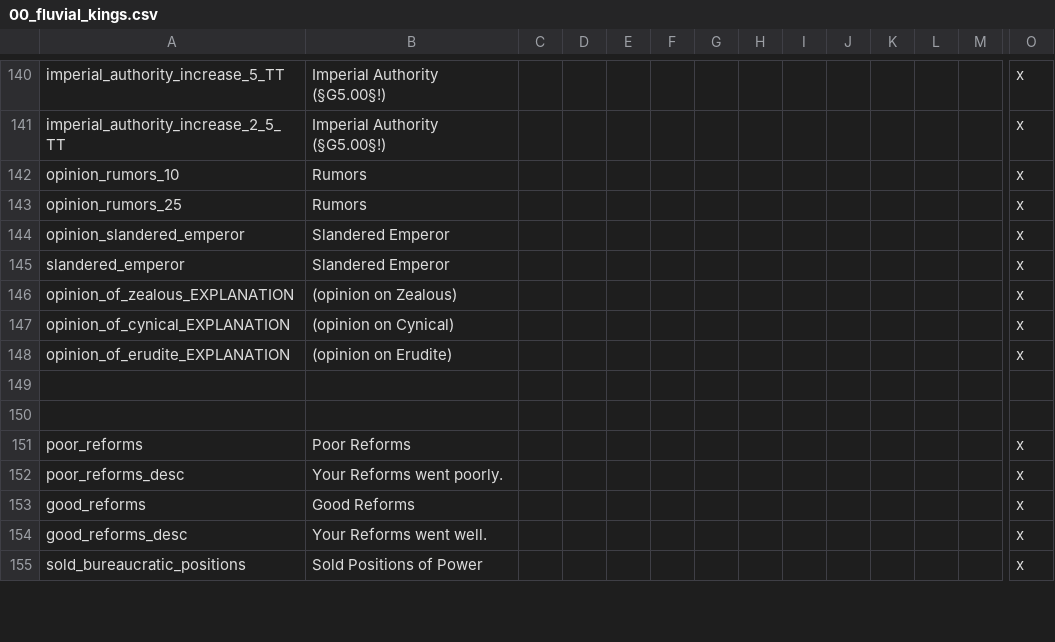
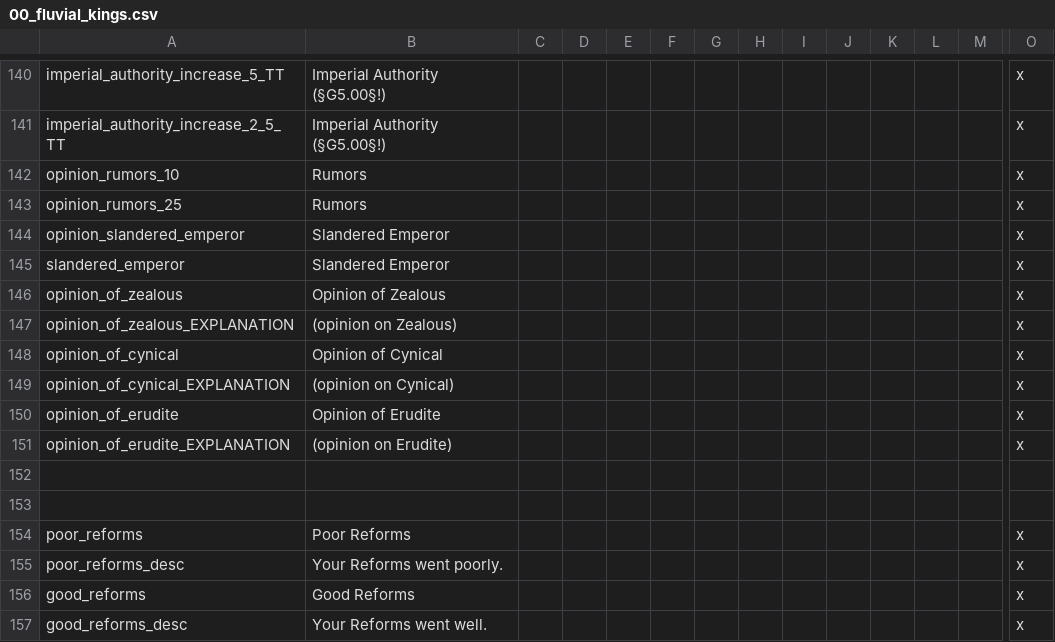
Before and after one commit to Conramagne/Bronze-Age-Mod, a CSV file: Fluvial Kings/localisation/00_fluvial_kings.csv, drawn as a sheet; only a part is shown, gaps mark what is left out; the shorter side is filled out with more unchanged rows; rows hold the shown columns only; the diff names each change by its address in the sheet, - before the commit and + after, or states it on an @@ line.

Commit message:
Changed a lot
- Removed many decisions that would cause bugs later
- Tweaked the sacrifice event to give more piety and to clear the character flags
- (Hopefully) removed offmap China
- Added more opinion modifiers to Tarhunna
- Locked gods out of most decisions, ambitions, and focuses

```diff
--- a/Fluvial Kings/localisation/00_fluvial_kings.csv
+++ b/Fluvial Kings/localisation/00_fluvial_kings.csv
+row 146: opinion_of_zealous | Opinion of Zealous |  |  |  |  |  |  |  |  |  |  |  | x
+row 148: opinion_of_cynical | Opinion of Cynical |  |  |  |  |  |  |  |  |  |  |  | x
+row 150: opinion_of_erudite | Opinion of Erudite |  |  |  |  |  |  |  |  |  |  |  | x
```
Also changed, not shown: 37 other files.
